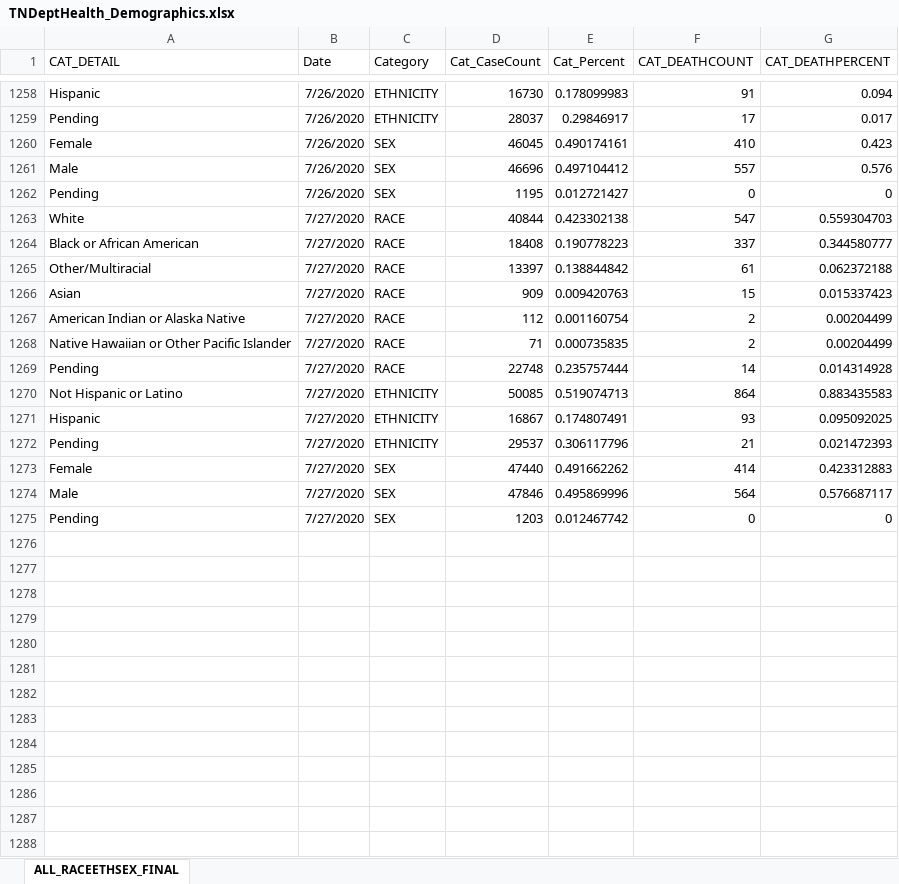
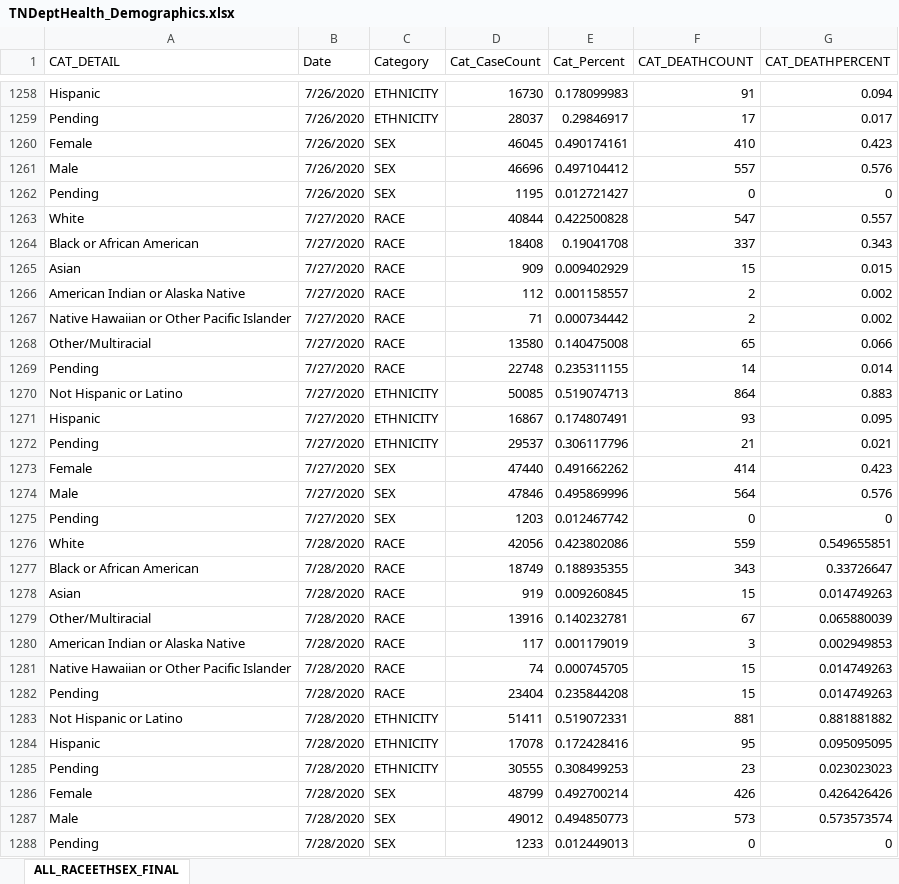
Before and after one commit to mfcarrasco/COVID-TN-Counties, an Excel workbook: TNDeptHealth_Demographics.xlsx, sheet ALL_RACEETHSEX_FINAL, drawn as a sheet; only a part is shown, gaps mark what is left out; values as stored, in another font and other column widths than the file's, no borders; removed rows and columns are numbered as before the commit, all else as after; the diff names each change by its address in the sheet, - before the commit and + after, or states it on an @@ line.

Commit message:
Data update

```diff
--- a/TNDeptHealth_Demographics.xlsx (sheet ALL_RACEETHSEX_FINAL)
+++ b/TNDeptHealth_Demographics.xlsx (sheet ALL_RACEETHSEX_FINAL)
-E1263 (Cat_Percent): 0.423302138
+E1263 (Cat_Percent): 0.422500828
-G1263 (CAT_DEATHPERCENT): 0.559304703
+G1263 (CAT_DEATHPERCENT): 0.557
-E1264 (Cat_Percent): 0.190778223
+E1264 (Cat_Percent): 0.19041708
-G1264 (CAT_DEATHPERCENT): 0.344580777
+G1264 (CAT_DEATHPERCENT): 0.343
-row 1265: Other/Multiracial | 7/27/2020 | RACE | 13397 | 0.138844842 | 61 | 0.062372188
-E1265 (Cat_Percent): 0.009420763
+E1265 (Cat_Percent): 0.009402929
-G1265 (CAT_DEATHPERCENT): 0.015337423
+G1265 (CAT_DEATHPERCENT): 0.015
-E1266 (Cat_Percent): 0.001160754
+E1266 (Cat_Percent): 0.001158557
-G1266:G1267 (CAT_DEATHPERCENT): 0.00204499
+G1266:G1267 (CAT_DEATHPERCENT): 0.002
-E1267 (Cat_Percent): 0.000735835
+E1267 (Cat_Percent): 0.000734442
+row 1268: Other/Multiracial | 7/27/2020 | RACE | 13580 | 0.140475008 | 65 | 0.066
-E1269 (Cat_Percent): 0.235757444
+E1269 (Cat_Percent): 0.235311155
-G1269 (CAT_DEATHPERCENT): 0.014314928
+G1269 (CAT_DEATHPERCENT): 0.014
-G1270 (CAT_DEATHPERCENT): 0.883435583
+G1270 (CAT_DEATHPERCENT): 0.883
-G1271 (CAT_DEATHPERCENT): 0.095092025
+G1271 (CAT_DEATHPERCENT): 0.095
-G1272 (CAT_DEATHPERCENT): 0.021472393
+G1272 (CAT_DEATHPERCENT): 0.021
-G1273 (CAT_DEATHPERCENT): 0.423312883
+G1273 (CAT_DEATHPERCENT): 0.423
-G1274 (CAT_DEATHPERCENT): 0.576687117
+G1274 (CAT_DEATHPERCENT): 0.576
+row 1276: White | 7/28/2020 | RACE | 42056 | 0.423802086 | 559 | 0.549655851
+row 1277: Black or African American | 7/28/2020 | RACE | 18749 | 0.188935355 | 343 | 0.33726647
+row 1278: Asian | 7/28/2020 | RACE | 919 | 0.009260845 | 15 | 0.014749263
+row 1279: Other/Multiracial | 7/28/2020 | RACE | 13916 | 0.140232781 | 67 | 0.065880039
+row 1280: American Indian or Alaska Native | 7/28/2020 | RACE | 117 | 0.001179019 | 3 | 0.002949853
+row 1281: Native Hawaiian or Other Pacific Islander | 7/28/2020 | RACE | 74 | 0.000745705 | 15 | 0.014749263
+row 1282: Pending | 7/28/2020 | RACE | 23404 | 0.235844208 | 15 | 0.014749263
+row 1283: Not Hispanic or Latino | 7/28/2020 | ETHNICITY | 51411 | 0.519072331 | 881 | 0.881881882
+row 1284: Hispanic | 7/28/2020 | ETHNICITY | 17078 | 0.172428416 | 95 | 0.095095095
+row 1285: Pending | 7/28/2020 | ETHNICITY | 30555 | 0.308499253 | 23 | 0.023023023
+row 1286: Female | 7/28/2020 | SEX | 48799 | 0.492700214 | 426 | 0.426426426
+row 1287: Male | 7/28/2020 | SEX | 49012 | 0.494850773 | 573 | 0.573573574
+row 1288: Pending | 7/28/2020 | SEX | 1233 | 0.012449013 | 0 | 0
```
Also changed, not shown: TN_Age.xlsx, 2 other files.
